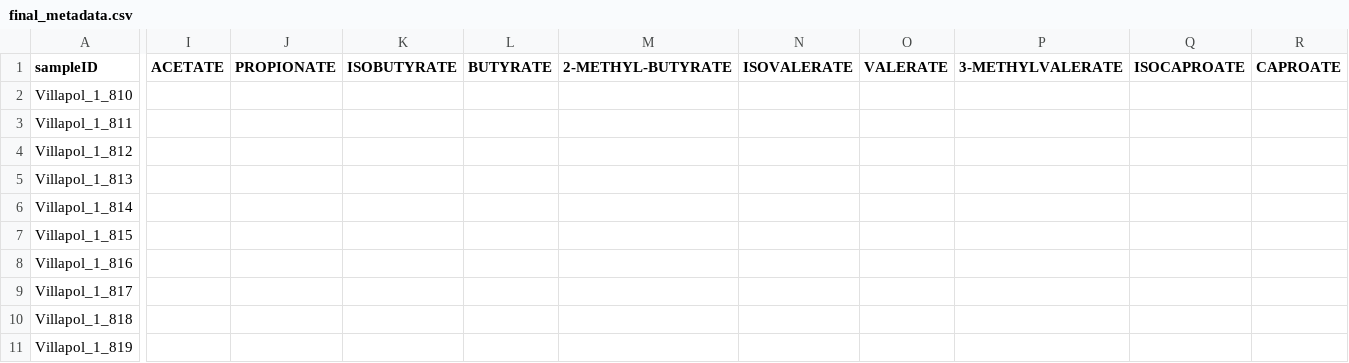
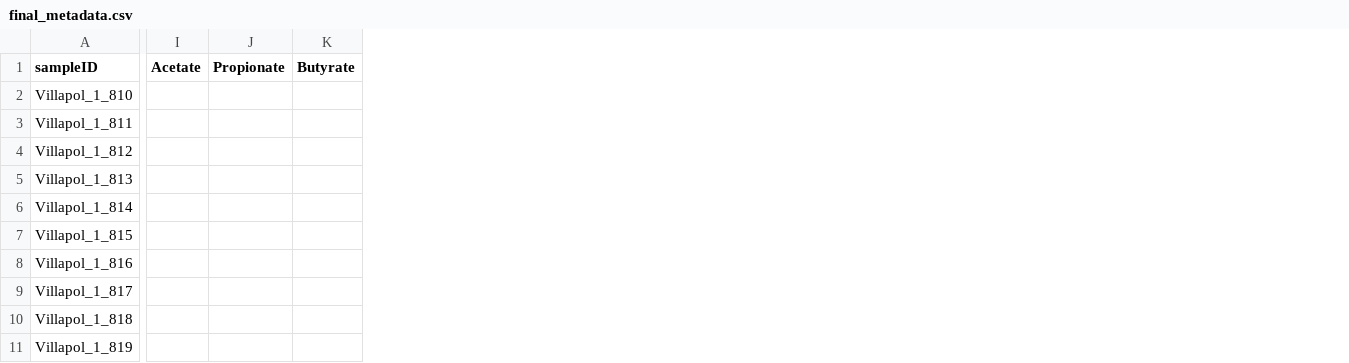
Before and after one commit to villapollab/fmt_ad_no_abx, a CSV file: data/final_metadata.csv, drawn as a sheet; only a part is shown, gaps mark what is left out; removed rows and columns are numbered as before the commit, all else as after; the diff covers the shown part only; the diff names each change by its address in the sheet, - before the commit and + after, or states it on an @@ line.

```diff
--- a/data/final_metadata.csv
+++ b/data/final_metadata.csv
-column I (ACETATE), empty
-column J (PROPIONATE), empty
-column K (ISOBUTYRATE), empty
-column L (BUTYRATE), empty
-column M (2-METHYL-BUTYRATE), empty
-column N (ISOVALERATE), empty
-column O (VALERATE), empty
-column P (3-METHYLVALERATE), empty
-column Q (ISOCAPROATE), empty
-column R (CAPROATE), empty
+column I (Acetate), empty
+column J (Propionate), empty
+column K (Butyrate), empty
```
Also changed, not shown: 1 added column elsewhere in this file, 13 other files.
